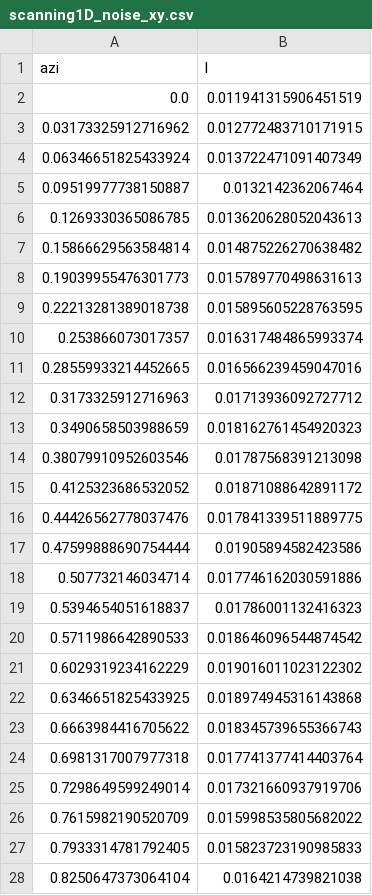
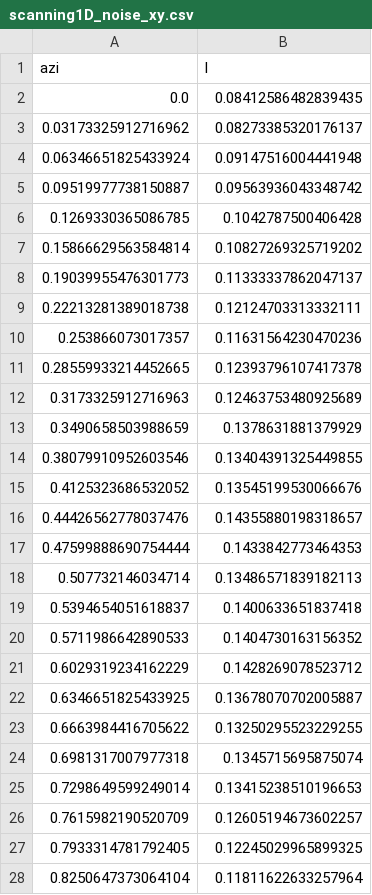
Before and after one commit to sungmoonkimeu/ITER2, a CSV file: Calibration/scanning1D_noise_xy.csv, drawn as a sheet; only a part is shown; the diff covers the shown part only.

```diff
--- a/Calibration/scanning1D_noise_xy.csv
+++ b/Calibration/scanning1D_noise_xy.csv
@@ -1,28 +1,28 @@
 azi,l
-0.0,0.011941315906451519
-0.03173325912716962,0.012772483710171915
-0.06346651825433924,0.013722471091407349
-0.09519977738150887,0.0132142362067464
-0.1269330365086785,0.013620628052043613
-0.15866629563584814,0.014875226270638482
-0.19039955476301773,0.015789770498631613
-0.22213281389018738,0.015895605228763595
-0.253866073017357,0.016317484865993374
-0.28559933214452665,0.016566239459047016
-0.3173325912716963,0.01713936092727712
-0.3490658503988659,0.018162761454920323
-0.38079910952603546,0.01787568391213098
-0.4125323686532052,0.01871088642891172
-0.44426562778037476,0.017841339511889775
-0.47599888690754444,0.01905894582423586
-0.507732146034714,0.017746162030591886
-0.5394654051618837,0.01786001132416323
-0.5711986642890533,0.018646096544874542
-0.6029319234162229,0.019016011023122302
-0.6346651825433925,0.018974945316143868
-0.6663984416705622,0.018345739655366743
-0.6981317007977318,0.017741377414403764
-0.7298649599249014,0.017321660937919706
-0.7615982190520709,0.015998535805682022
-0.7933314781792405,0.015823723190985833
-0.8250647373064104,0.0164214739821038
+0.0,0.08412586482839435
+0.03173325912716962,0.08273385320176137
+0.06346651825433924,0.09147516004441948
+0.09519977738150887,0.09563936043348742
+0.1269330365086785,0.1042787500406428
+0.15866629563584814,0.10827269325719202
+0.19039955476301773,0.11333337862047137
+0.22213281389018738,0.12124703313332111
+0.253866073017357,0.11631564230470236
+0.28559933214452665,0.12393796107417378
+0.3173325912716963,0.12463753480925689
+0.3490658503988659,0.1378631881379929
+0.38079910952603546,0.13404391325449855
+0.4125323686532052,0.13545199530066676
+0.44426562778037476,0.14355880198318657
+0.47599888690754444,0.1433842773464353
+0.507732146034714,0.13486571839182113
+0.5394654051618837,0.1400633651837418
+0.5711986642890533,0.1404730163156352
+0.6029319234162229,0.1428269078523712
+0.6346651825433925,0.13678070702005887
+0.6663984416705622,0.13250295523229255
+0.6981317007977318,0.1345715695875074
+0.7298649599249014,0.13415238510196653
+0.7615982190520709,0.12605194673602257
+0.7933314781792405,0.12245029965899325
+0.8250647373064104,0.11811622633257964
```
Also changed, not shown: 73 edited cells elsewhere in this file, Calibration/calibration_log.csv, 5 other files.
